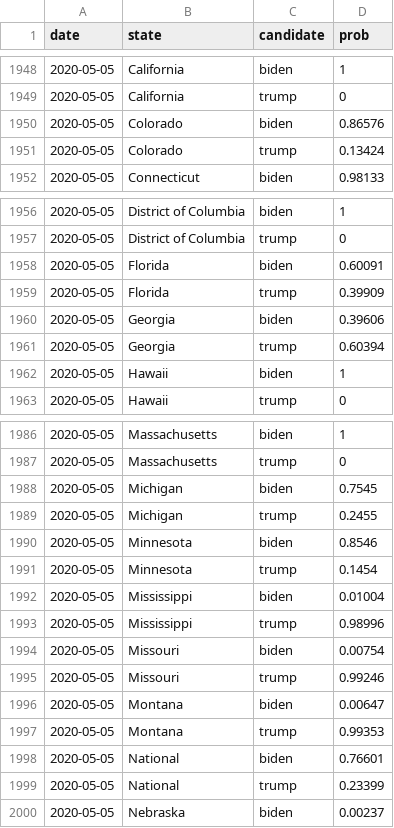
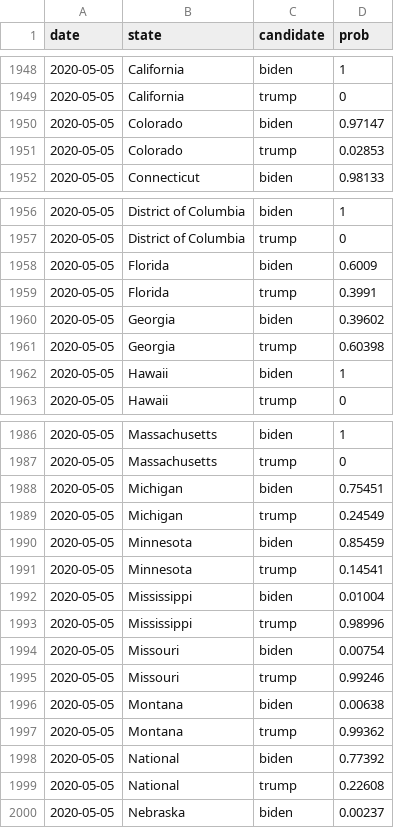
Before and after one commit to thisismactan/USA-2020, a CSV file: output/presidential_forecast_probabilities_history.csv, drawn as a sheet; only a part is shown, gaps mark what is left out; the diff covers the shown part only.

```diff
--- a/output/presidential_forecast_probabilities_history.csv
+++ b/output/presidential_forecast_probabilities_history.csv
@@ -1949,4 +1949,4 @@ date,state,candidate,prob
 2020-05-05,California,trump,0
-2020-05-05,Colorado,biden,0.86576
-2020-05-05,Colorado,trump,0.13424
+2020-05-05,Colorado,biden,0.97147
+2020-05-05,Colorado,trump,0.02853
 2020-05-05,Connecticut,biden,0.98133
@@ -1957,6 +1957,6 @@ date,state,candidate,prob
 2020-05-05,District of Columbia,trump,0
-2020-05-05,Florida,biden,0.60091
-2020-05-05,Florida,trump,0.39909
-2020-05-05,Georgia,biden,0.39606
-2020-05-05,Georgia,trump,0.60394
+2020-05-05,Florida,biden,0.6009
+2020-05-05,Florida,trump,0.3991
+2020-05-05,Georgia,biden,0.39602
+2020-05-05,Georgia,trump,0.60398
 2020-05-05,Hawaii,biden,1
@@ -1987,6 +1987,6 @@ date,state,candidate,prob
 2020-05-05,Massachusetts,trump,0
-2020-05-05,Michigan,biden,0.7545
-2020-05-05,Michigan,trump,0.2455
-2020-05-05,Minnesota,biden,0.8546
-2020-05-05,Minnesota,trump,0.1454
+2020-05-05,Michigan,biden,0.75451
+2020-05-05,Michigan,trump,0.24549
+2020-05-05,Minnesota,biden,0.85459
+2020-05-05,Minnesota,trump,0.14541
 2020-05-05,Mississippi,biden,0.01004
@@ -1995,6 +1995,6 @@ date,state,candidate,prob
 2020-05-05,Missouri,trump,0.99246
-2020-05-05,Montana,biden,0.00647
-2020-05-05,Montana,trump,0.99353
-2020-05-05,National,biden,0.76601
-2020-05-05,National,trump,0.23399
+2020-05-05,Montana,biden,0.00638
+2020-05-05,Montana,trump,0.99362
+2020-05-05,National,biden,0.77392
+2020-05-05,National,trump,0.22608
 2020-05-05,Nebraska,biden,0.00237
```
Also changed, not shown: 20 edited cells elsewhere in this file, 4 other files.
